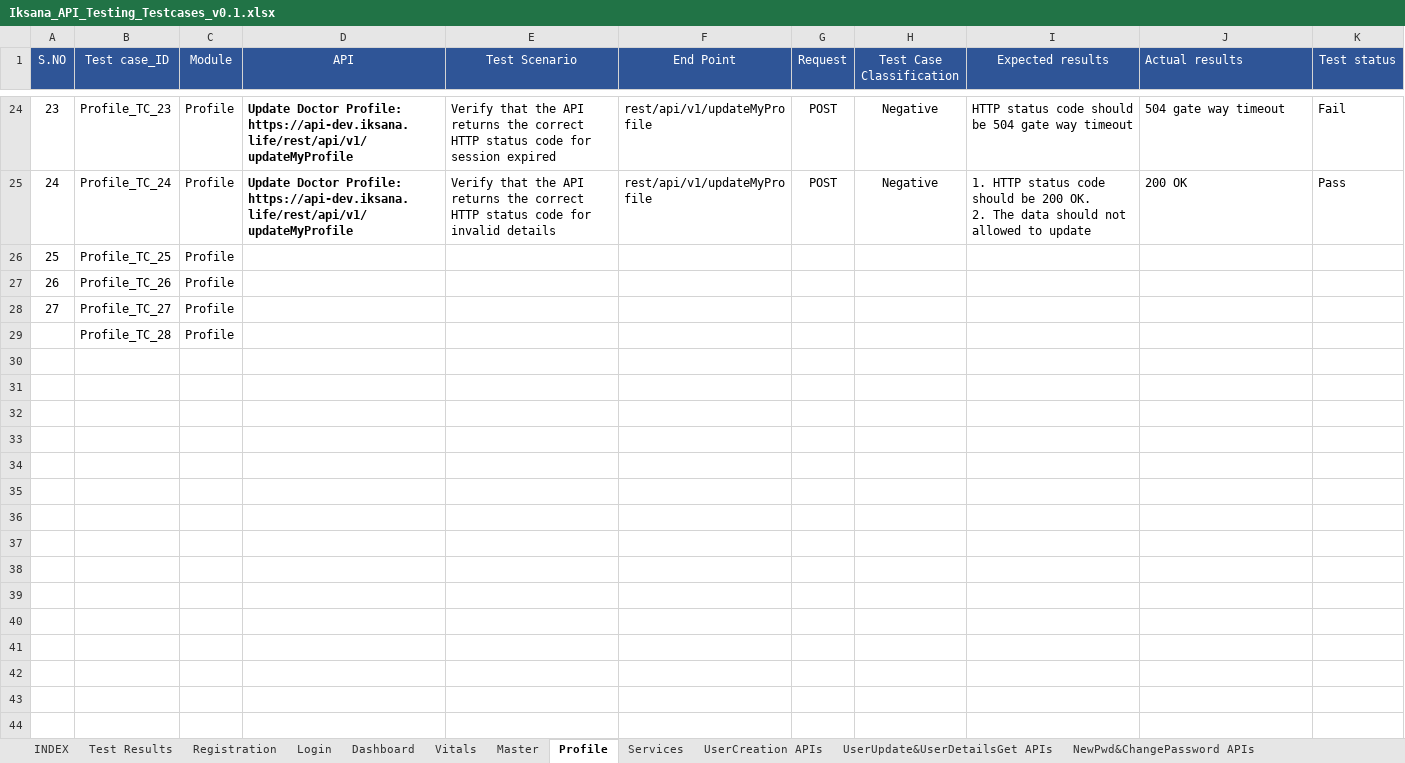
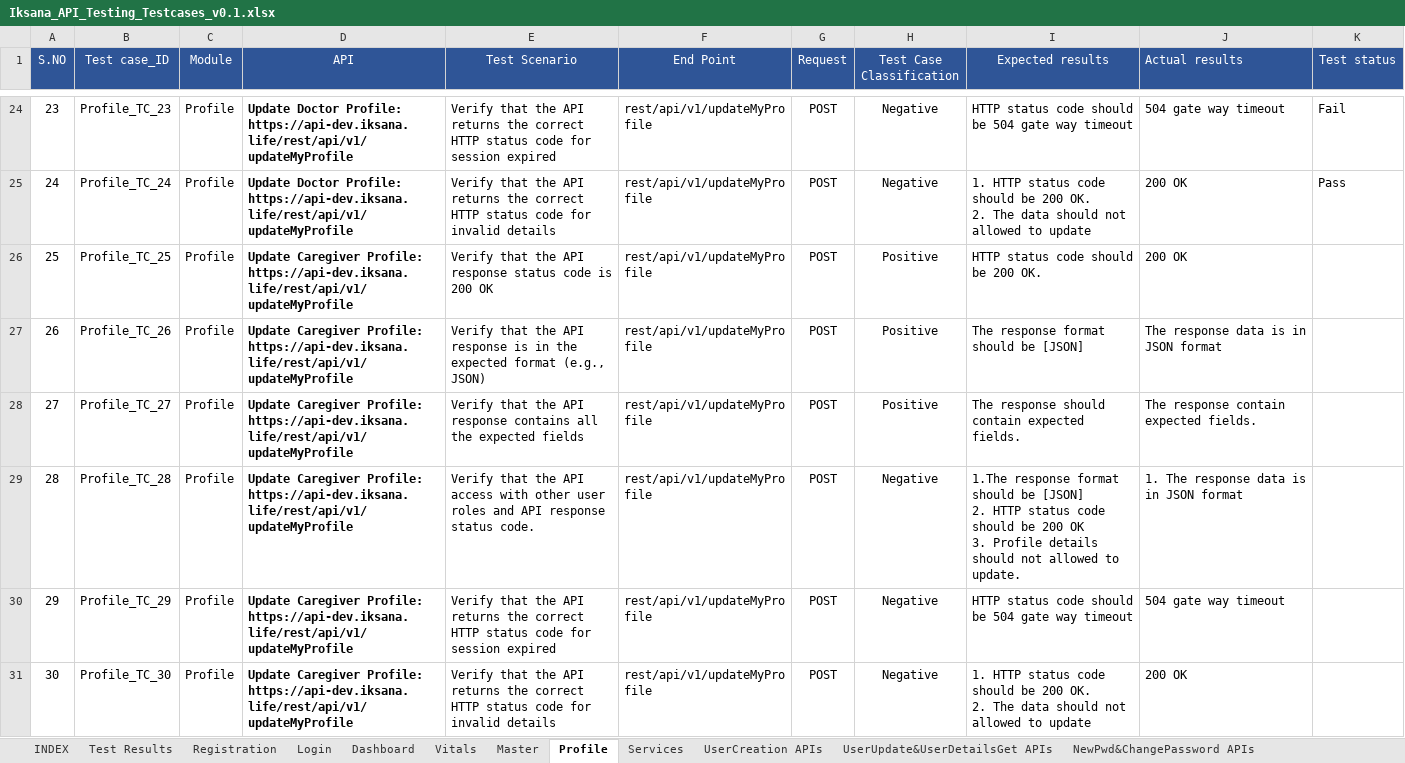
Before and after one commit to Emarson-S/IKSANA_API_TESTING, an Excel workbook: IKSANA_API_TESTING/Files/Iksana_API_Testing_Testcases_v0.1.xlsx, sheet Profile, drawn as a sheet; only a part is shown, gaps mark what is left out; values as stored, in another font and other column widths than the file's, no borders; ↵ is a line break in a cell; the diff names each change by its address in the sheet, - before the commit and + after, or states it on an @@ line.

Commit message:
update caregiver profile & file

```diff
--- a/IKSANA_API_TESTING/Files/Iksana_API_Testing_Testcases_v0.1.xlsx (sheet Profile)
+++ b/IKSANA_API_TESTING/Files/Iksana_API_Testing_Testcases_v0.1.xlsx (sheet Profile)
-D26:D29 (API): (empty)
+D26:D29 (API): Update Caregiver Profile: https://api-dev.iksana.life/rest/api/v1/updateMyProfile
-E26 (Test Scenario): (empty)
+E26 (Test Scenario): Verify that the API response status code is 200 OK
-F26:F29 (End Point): (empty)
+F26:F29 (End Point): rest/api/v1/updateMyProfile
-G26:G29 (Request): (empty)
+G26:G29 (Request): POST
-H26:H28 (Test Case Classification): (empty)
+H26:H28 (Test Case Classification): Positive
-I26 (Expected results): (empty)
+I26 (Expected results): HTTP status code should be 200 OK.
-J26 (Actual results): (empty)
+J26 (Actual results): 200 OK
-E27 (Test Scenario): (empty)
+E27 (Test Scenario): Verify that the API response is in the expected format (e.g., JSON)
-I27 (Expected results): (empty)
+I27 (Expected results): The response format should be [JSON]
-J27 (Actual results): (empty)
+J27 (Actual results): The response data is in JSON format
-E28 (Test Scenario): (empty)
+E28 (Test Scenario): Verify that the API response contains all the expected fields
-I28 (Expected results): (empty)
+I28 (Expected results): The response should contain expected fields.
-J28 (Actual results): (empty)
+J28 (Actual results): The response contain expected fields.
@@ column A (S.NO) renumbered in row 29 @@
-E29 (Test Scenario): (empty)
+E29 (Test Scenario): Verify that the API access with other user roles and API response status code.
-H29 (Test Case Classification): (empty)
+H29 (Test Case Classification): Negative
-I29 (Expected results): (empty)
+I29 (Expected results): 1.The response format should be [JSON] ↵ 2. HTTP status code should be 200 OK ↵ 3. Profile details should not allowed to update.
-J29 (Actual results): (empty)
+J29 (Actual results): 1. The response data is in JSON format
+row 30: 29 | Profile_TC_29 | Profile | Update Caregiver Profile: https://api-dev.iksana.life/rest/api/v1/updateMyProfile | Verify that the API returns the correct HTTP status code for session expired | rest/api/v1/updateMyProfile | POST | Negative | HTTP status code should be 504 gate way timeout | 504 gate way timeout
+row 31: 30 | Profile_TC_30 | Profile | Update Caregiver Profile: https://api-dev.iksana.life/rest/api/v1/updateMyProfile | Verify that the API returns the correct HTTP status code for invalid details | rest/api/v1/updateMyProfile | POST | Negative | 1. HTTP status code should be 200 OK. ↵ 2. The data should not allowed to update | 200 OK
```
Also changed, not shown: 1 other file.
